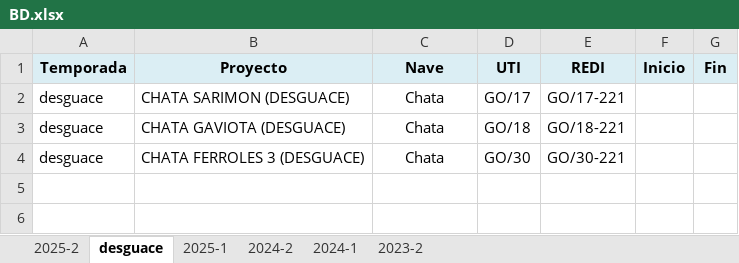
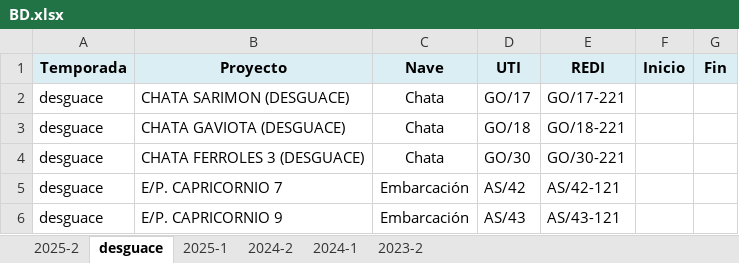
Before and after one commit to ProyectosAstillero/Astillero, an Excel workbook: BD.xlsx, sheet desguace, drawn as a sheet; values as stored, in another font and other column widths than the file's, no borders; the diff names each change by its address in the sheet, - before the commit and + after, or states it on an @@ line.

```diff
--- a/BD.xlsx (sheet desguace)
+++ b/BD.xlsx (sheet desguace)
+row 5: desguace | E/P. CAPRICORNIO 7 | Embarcación | AS/42 | AS/42-121
+row 6: desguace | E/P. CAPRICORNIO 9 | Embarcación | AS/43 | AS/43-121
```
Also changed, not shown: desguace/REDI.xlsx, desguace/UTI.xlsx.
